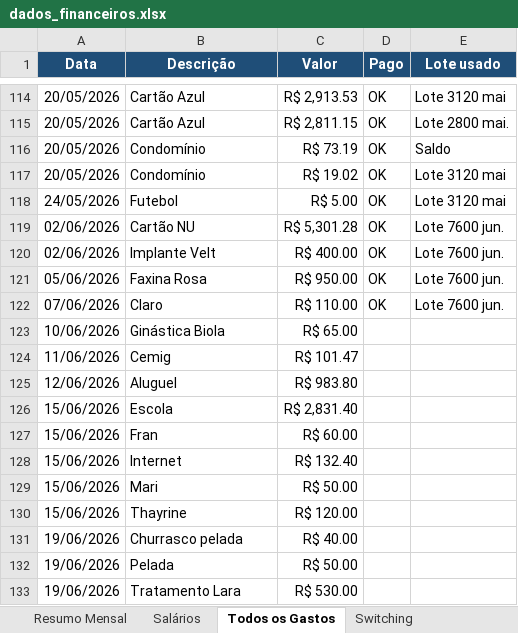
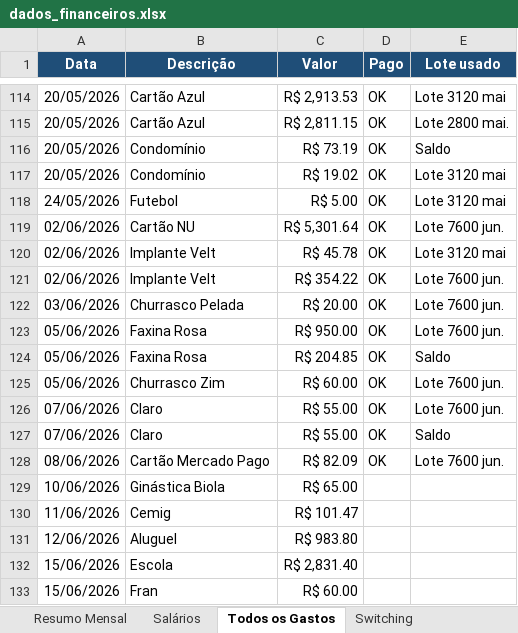
Before and after one commit to WevertonGomesCosta/payment-investment-allocation, an Excel workbook: dados/dados_financeiros.xlsx, sheet Todos os Gastos, drawn as a sheet; only a part is shown, gaps mark what is left out; the shorter side is filled out with more unchanged rows; values as stored, in another font and other column widths than the file's, no borders; charts and pictures not drawn; addresses are those after the commit; the diff names each change by its address in the sheet, - before the commit and + after, or states it on an @@ line.

Commit message:
update dados financeiros

```diff
--- a/dados/dados_financeiros.xlsx (sheet Todos os Gastos)
+++ b/dados/dados_financeiros.xlsx (sheet Todos os Gastos)
-C119 (Valor): R$ 5,301.28
+C119 (Valor): R$ 5,301.64
+row 120: 02/06/2026 | Implante Velt | R$ 45.78 | OK | Lote 3120 mai
-C121 (Valor): R$ 400.00
+C121 (Valor): R$ 354.22
+row 122: 03/06/2026 | Churrasco Pelada | R$ 20.00 | OK | Lote 7600 jun.
+row 124: 05/06/2026 | Faxina Rosa | R$ 204.85 | OK | Saldo
+row 125: 05/06/2026 | Churrasco Zim | R$ 60.00 | OK | Lote 7600 jun.
-C126 (Valor): R$ 110.00
+C126 (Valor): R$ 55.00
+row 127: 07/06/2026 | Claro | R$ 55.00 | OK | Saldo
+row 128: 08/06/2026 | Cartão Mercado Pago | R$ 82.09 | OK | Lote 7600 jun.
```
Also changed, not shown: sheet Resumo Mensal, sheet Inventário de Lotes, sheet Salários, charts or pictures.
